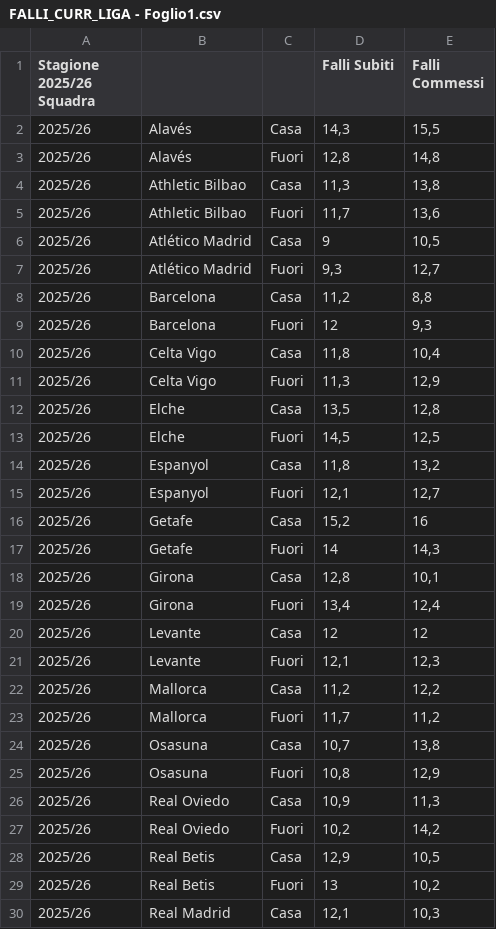
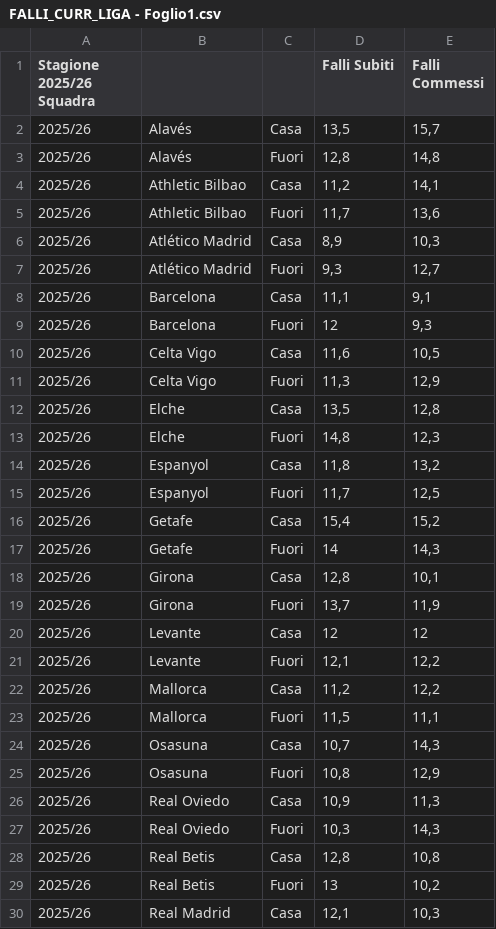
Before and after one commit to thekingprediction-maker/Server_probetai, a CSV file: FALLI_CURR_LIGA - Foglio1.csv, drawn as a sheet; only a part is shown; the diff covers the shown part only.

Commit message:
Add files via upload

```diff
--- a/FALLI_CURR_LIGA - Foglio1.csv
+++ b/FALLI_CURR_LIGA - Foglio1.csv
@@ -1,29 +1,29 @@
 Stagione 2025/26      Squadra;;;Falli Subiti;Falli Commessi
-2025/26;Alavés;Casa;"14,3";"15,5"
+2025/26;Alavés;Casa;"13,5";"15,7"
 2025/26;Alavés;Fuori;"12,8";"14,8"
-2025/26;Athletic Bilbao;Casa;"11,3";"13,8"
+2025/26;Athletic Bilbao;Casa;"11,2";"14,1"
 2025/26;Athletic Bilbao;Fuori;"11,7";"13,6"
-2025/26;Atlético Madrid;Casa;9;"10,5"
+2025/26;Atlético Madrid;Casa;"8,9";"10,3"
 2025/26;Atlético Madrid;Fuori;"9,3";"12,7"
-2025/26;Barcelona;Casa;"11,2";"8,8"
+2025/26;Barcelona;Casa;"11,1";"9,1"
 2025/26;Barcelona;Fuori;12;"9,3"
-2025/26;Celta Vigo;Casa;"11,8";"10,4"
+2025/26;Celta Vigo;Casa;"11,6";"10,5"
 2025/26;Celta Vigo;Fuori;"11,3";"12,9"
 2025/26;Elche;Casa;"13,5";"12,8"
-2025/26;Elche;Fuori;"14,5";"12,5"
+2025/26;Elche;Fuori;"14,8";"12,3"
 2025/26;Espanyol;Casa;"11,8";"13,2"
-2025/26;Espanyol;Fuori;"12,1";"12,7"
-2025/26;Getafe;Casa;"15,2";16
+2025/26;Espanyol;Fuori;"11,7";"12,5"
+2025/26;Getafe;Casa;"15,4";"15,2"
 2025/26;Getafe;Fuori;14;"14,3"
 2025/26;Girona;Casa;"12,8";"10,1"
-2025/26;Girona;Fuori;"13,4";"12,4"
+2025/26;Girona;Fuori;"13,7";"11,9"
 2025/26;Levante;Casa;12;12
-2025/26;Levante;Fuori;"12,1";"12,3"
+2025/26;Levante;Fuori;"12,1";"12,2"
 2025/26;Mallorca;Casa;"11,2";"12,2"
-2025/26;Mallorca;Fuori;"11,7";"11,2"
-2025/26;Osasuna;Casa;"10,7";"13,8"
+2025/26;Mallorca;Fuori;"11,5";"11,1"
+2025/26;Osasuna;Casa;"10,7";"14,3"
 2025/26;Osasuna;Fuori;"10,8";"12,9"
 2025/26;Real Oviedo;Casa;"10,9";"11,3"
-2025/26;Real Oviedo;Fuori;"10,2";"14,2"
-2025/26;Real Betis;Casa;"12,9";"10,5"
+2025/26;Real Oviedo;Fuori;"10,3";"14,3"
+2025/26;Real Betis;Casa;"12,8";"10,8"
 2025/26;Real Betis;Fuori;13;"10,2"
```
Also changed, not shown: 11 edited cells elsewhere in this file.
